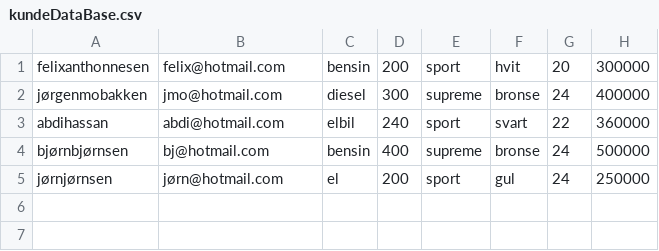
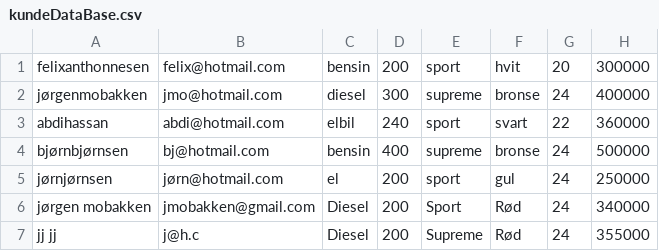
Before and after one commit to felix0206/Semesteroppgave-Programutvikling, a CSV file: src/src/save_load/kundeDataBase.csv, drawn as a sheet.

```diff
--- a/src/src/save_load/kundeDataBase.csv
+++ b/src/src/save_load/kundeDataBase.csv
@@ -5 +5,3 @@ bjørnbjørnsen;bj@hotmail.com;bensin;400;supreme;bronse;24;500000
 jørnjørnsen;jørn@hotmail.com;el;200;sport;gul;24;250000
+jørgen mobakken;jmobakken@gmail.com;Diesel;200;Sport;Rød;24;340000
+jj jj;j@h.c;Diesel;200;Supreme;Rød;24;355000
```
Also changed, not shown: 2 other files.
